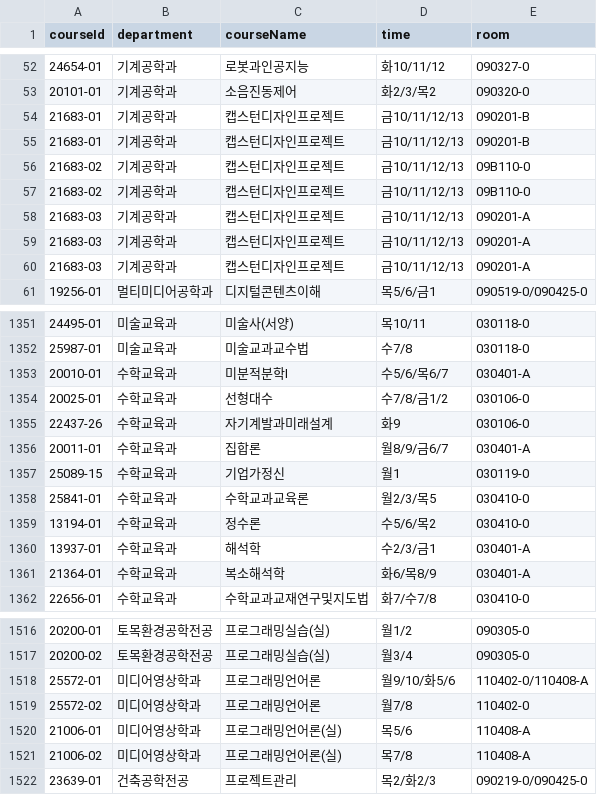
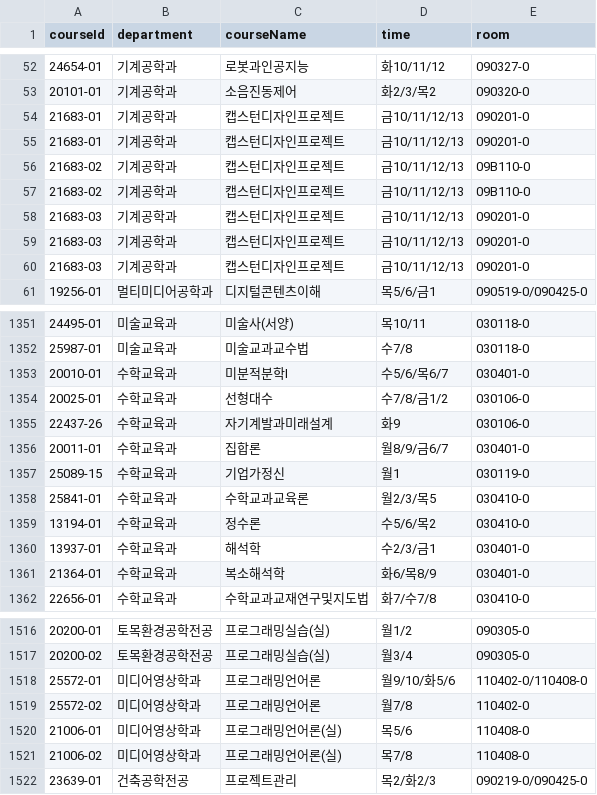
Before and after one commit to tjsgh1217/classroom_finder, a CSV file: backend/src/courses.csv, drawn as a sheet; only a part is shown, gaps mark what is left out; the diff covers the shown part only.

```diff
--- a/backend/src/courses.csv
+++ b/backend/src/courses.csv
@@ -53,9 +53,9 @@
 20101-01,기계공학과,소음진동제어,화2/3/목2,090320-0
-21683-01,기계공학과,캡스턴디자인프로젝트,금10/11/12/13,090201-B
-21683-01,기계공학과,캡스턴디자인프로젝트,금10/11/12/13,090201-B
+21683-01,기계공학과,캡스턴디자인프로젝트,금10/11/12/13,090201-0
+21683-01,기계공학과,캡스턴디자인프로젝트,금10/11/12/13,090201-0
 21683-02,기계공학과,캡스턴디자인프로젝트,금10/11/12/13,09B110-0
 21683-02,기계공학과,캡스턴디자인프로젝트,금10/11/12/13,09B110-0
-21683-03,기계공학과,캡스턴디자인프로젝트,금10/11/12/13,090201-A
-21683-03,기계공학과,캡스턴디자인프로젝트,금10/11/12/13,090201-A
-21683-03,기계공학과,캡스턴디자인프로젝트,금10/11/12/13,090201-A
+21683-03,기계공학과,캡스턴디자인프로젝트,금10/11/12/13,090201-0
+21683-03,기계공학과,캡스턴디자인프로젝트,금10/11/12/13,090201-0
+21683-03,기계공학과,캡스턴디자인프로젝트,금10/11/12/13,090201-0
 19256-01,멀티미디어공학과,디지털콘텐츠이해,목5/6/금1,090519-0/090425-0
@@ -1352,6 +1352,6 @@
 25987-01,미술교육과,미술교과교수법,수7/8,030118-0
-20010-01,수학교육과,미분적분학I,수5/6/목6/7,030401-A
+20010-01,수학교육과,미분적분학I,수5/6/목6/7,030401-0
 20025-01,수학교육과,선형대수,수7/8/금1/2,030106-0
 22437-26,수학교육과,자기계발과미래설계,화9,030106-0
-20011-01,수학교육과,집합론,월8/9/금6/7,030401-A
+20011-01,수학교육과,집합론,월8/9/금6/7,030401-0
 25089-15,수학교육과,기업가정신,월1,030119-0
@@ -1359,4 +1359,4 @@
 13194-01,수학교육과,정수론,수5/6/목2,030410-0
-13937-01,수학교육과,해석학,수2/3/금1,030401-A
-21364-01,수학교육과,복소해석학,화6/목8/9,030401-A
+13937-01,수학교육과,해석학,수2/3/금1,030401-0
+21364-01,수학교육과,복소해석학,화6/목8/9,030401-0
 22656-01,수학교육과,수학교과교재연구및지도법,화7/수7/8,030410-0
@@ -1517,6 +1517,6 @@
 20200-02,토목환경공학전공,프로그래밍실습(실),월3/4,090305-0
-25572-01,미디어영상학과,프로그래밍언어론,월9/10/화5/6,110402-0/110408-A
+25572-01,미디어영상학과,프로그래밍언어론,월9/10/화5/6,110402-0/110408-0
 25572-02,미디어영상학과,프로그래밍언어론,월7/8,110402-0
-21006-01,미디어영상학과,프로그래밍언어론(실),목5/6,110408-A
-21006-02,미디어영상학과,프로그래밍언어론(실),목7/8,110408-A
+21006-01,미디어영상학과,프로그래밍언어론(실),목5/6,110408-0
+21006-02,미디어영상학과,프로그래밍언어론(실),목7/8,110408-0
 23639-01,건축공학전공,프로젝트관리,목2/화2/3,090219-0/090425-0
```
Also changed, not shown: 28 edited cells elsewhere in this file.
